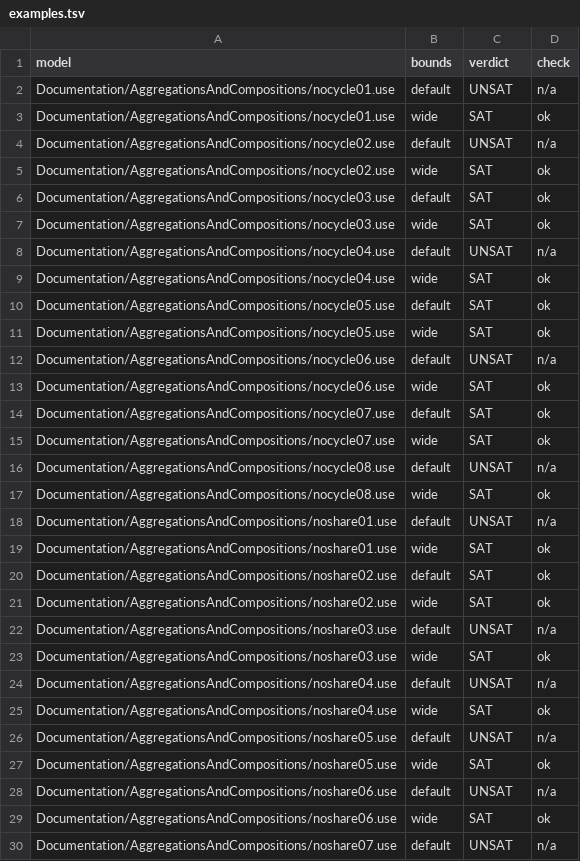
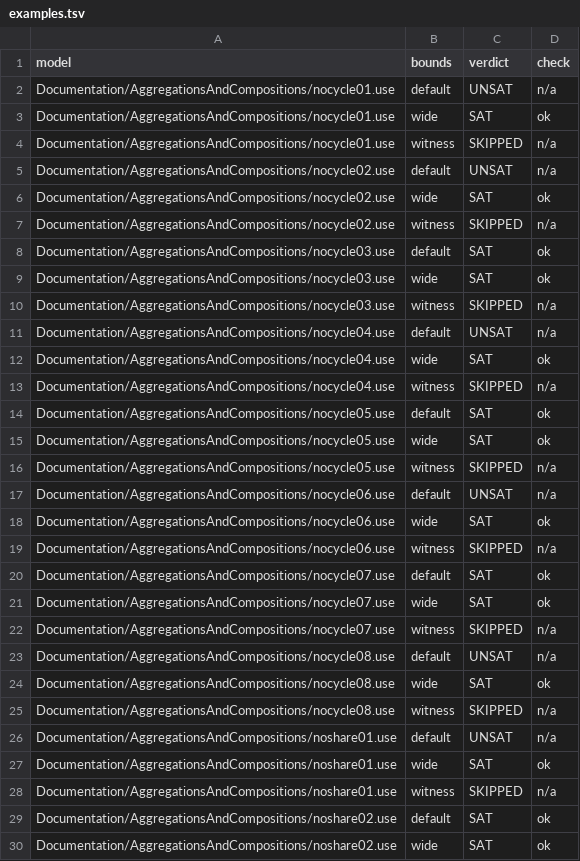
Before and after one commit to kapp667/use4llm-plugins, a TSV file: ci/oracle/expected/examples.tsv, drawn as a sheet; only a part is shown; the shorter side is filled out with more unchanged rows; the diff covers the shown part only.

```diff
--- a/ci/oracle/expected/examples.tsv
+++ b/ci/oracle/expected/examples.tsv
@@ -3,18 +3,27 @@ Documentation/AggregationsAndCompositions/nocycle01.use	default	UNSAT	n/a
 Documentation/AggregationsAndCompositions/nocycle01.use	wide	SAT	ok
+Documentation/AggregationsAndCompositions/nocycle01.use	witness	SKIPPED	n/a
 Documentation/AggregationsAndCompositions/nocycle02.use	default	UNSAT	n/a
 Documentation/AggregationsAndCompositions/nocycle02.use	wide	SAT	ok
+Documentation/AggregationsAndCompositions/nocycle02.use	witness	SKIPPED	n/a
 Documentation/AggregationsAndCompositions/nocycle03.use	default	SAT	ok
 Documentation/AggregationsAndCompositions/nocycle03.use	wide	SAT	ok
+Documentation/AggregationsAndCompositions/nocycle03.use	witness	SKIPPED	n/a
 Documentation/AggregationsAndCompositions/nocycle04.use	default	UNSAT	n/a
 Documentation/AggregationsAndCompositions/nocycle04.use	wide	SAT	ok
+Documentation/AggregationsAndCompositions/nocycle04.use	witness	SKIPPED	n/a
 Documentation/AggregationsAndCompositions/nocycle05.use	default	SAT	ok
 Documentation/AggregationsAndCompositions/nocycle05.use	wide	SAT	ok
+Documentation/AggregationsAndCompositions/nocycle05.use	witness	SKIPPED	n/a
 Documentation/AggregationsAndCompositions/nocycle06.use	default	UNSAT	n/a
 Documentation/AggregationsAndCompositions/nocycle06.use	wide	SAT	ok
+Documentation/AggregationsAndCompositions/nocycle06.use	witness	SKIPPED	n/a
 Documentation/AggregationsAndCompositions/nocycle07.use	default	SAT	ok
 Documentation/AggregationsAndCompositions/nocycle07.use	wide	SAT	ok
+Documentation/AggregationsAndCompositions/nocycle07.use	witness	SKIPPED	n/a
 Documentation/AggregationsAndCompositions/nocycle08.use	default	UNSAT	n/a
 Documentation/AggregationsAndCompositions/nocycle08.use	wide	SAT	ok
+Documentation/AggregationsAndCompositions/nocycle08.use	witness	SKIPPED	n/a
 Documentation/AggregationsAndCompositions/noshare01.use	default	UNSAT	n/a
 Documentation/AggregationsAndCompositions/noshare01.use	wide	SAT	ok
+Documentation/AggregationsAndCompositions/noshare01.use	witness	SKIPPED	n/a
 Documentation/AggregationsAndCompositions/noshare02.use	default	SAT	ok
```
Also changed, not shown: 35 added rows elsewhere in this file, 6 other files.
